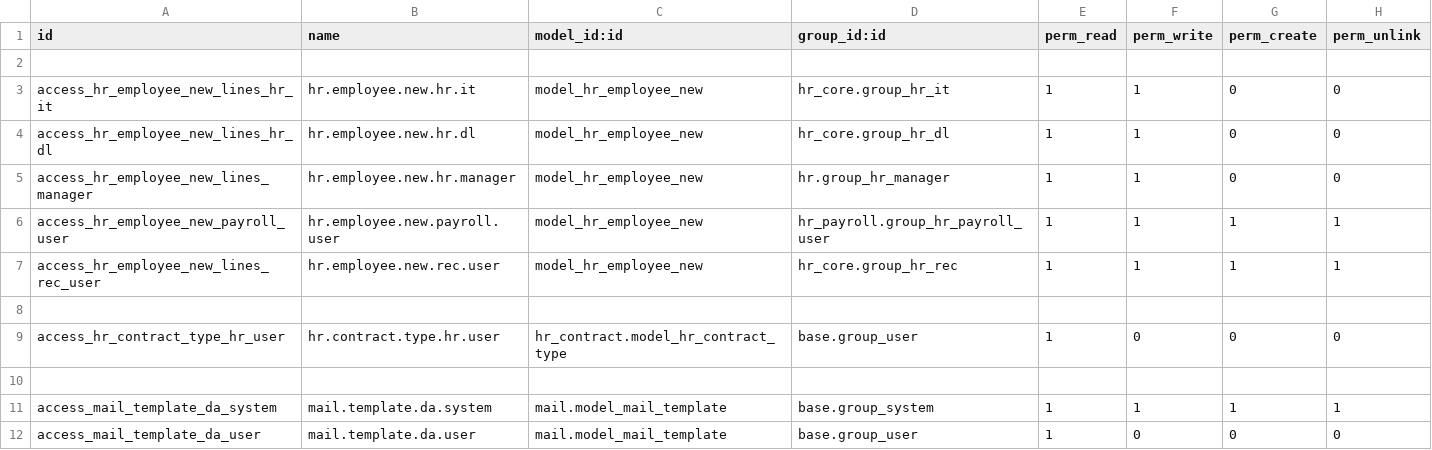
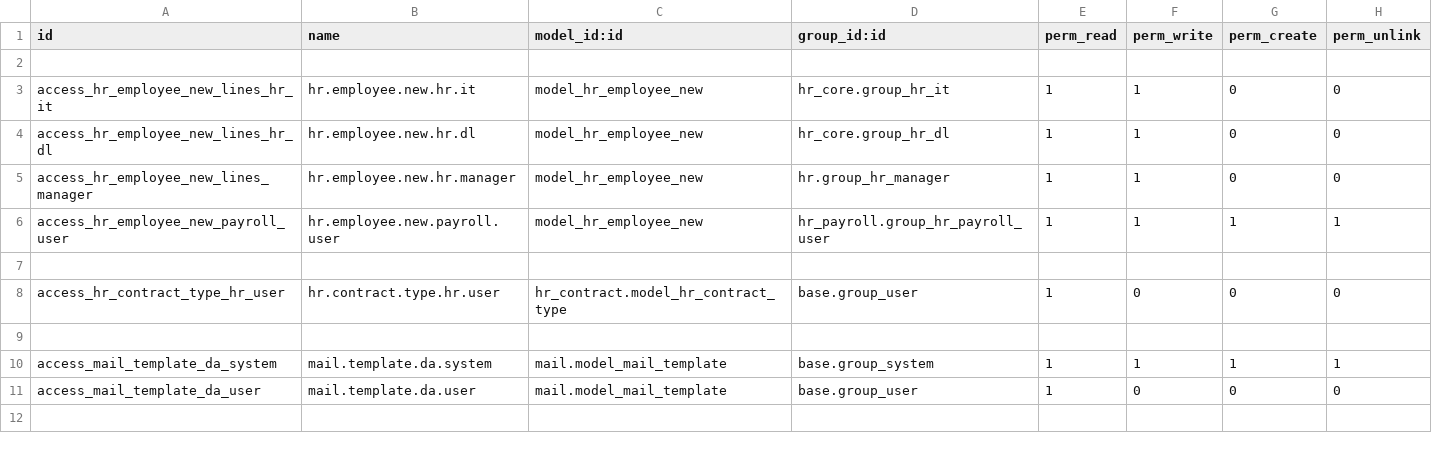
Before and after one commit to trieuchinhchu/Graduation-Project, a CSV file: hr_employee/security/ir.model.access.csv, drawn as a sheet.

```diff
--- a/hr_employee/security/ir.model.access.csv
+++ b/hr_employee/security/ir.model.access.csv
@@ -6,3 +6,2 @@ access_hr_employee_new_lines_manager,hr.employee.new.hr.manager,model_hr_employe
 access_hr_employee_new_payroll_user,hr.employee.new.payroll.user,model_hr_employee_new,hr_payroll.group_hr_payroll_user,1,1,1,1
-access_hr_employee_new_lines_rec_user,hr.employee.new.rec.user,model_hr_employee_new,hr_core.group_hr_rec,1,1,1,1
 
```
Also changed, not shown: 7 other files.
